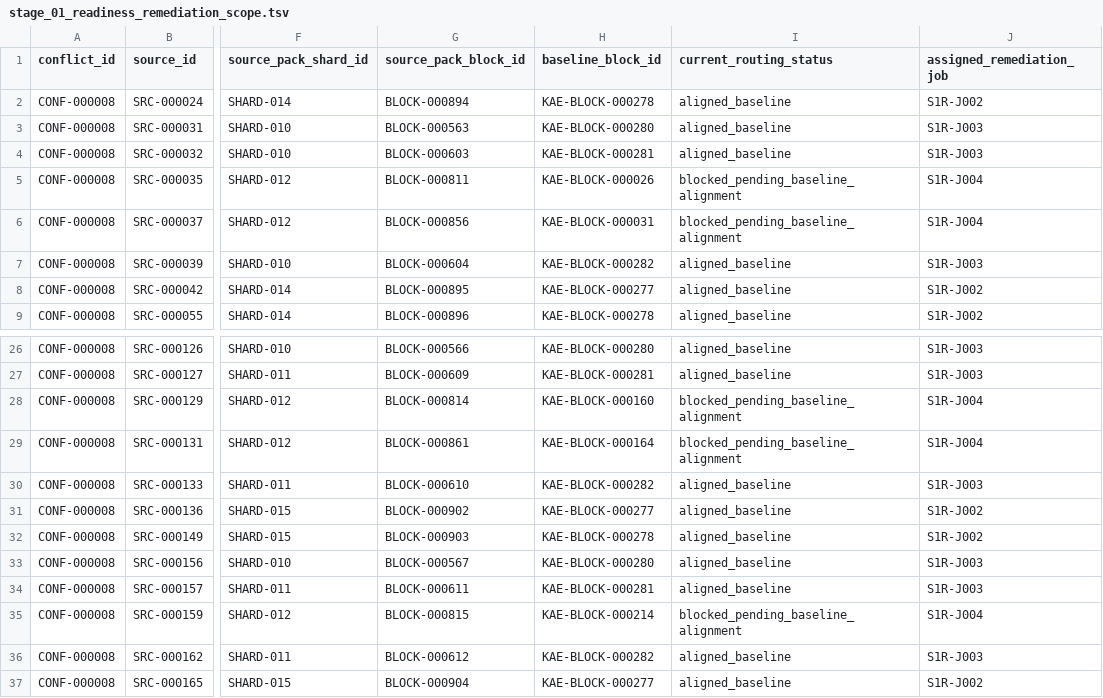
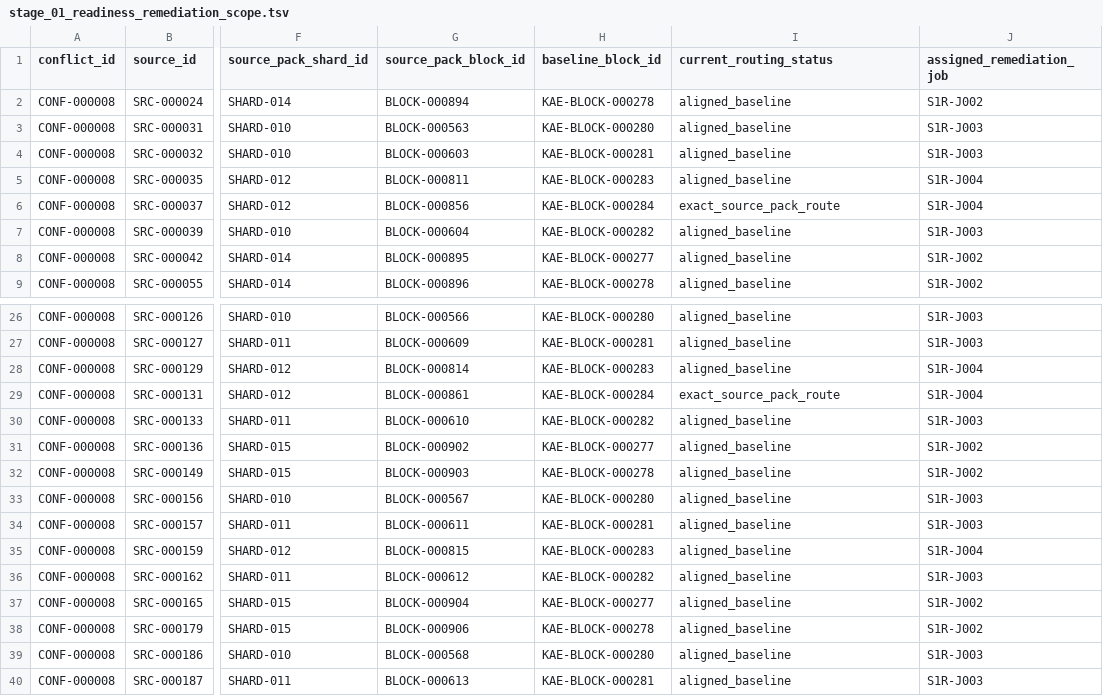
Before and after one commit to et16kr/AltibaseDocuments, a TSV file: GPTs/reports/stage_01_readiness_remediation_scope.tsv, drawn as a sheet; only a part is shown, gaps mark what is left out; the shorter side is filled out with more unchanged rows; the diff covers the shown part only; the diff names each change by its address in the sheet, - before the commit and + after, or states it on an @@ line.

```diff
--- a/GPTs/reports/stage_01_readiness_remediation_scope.tsv
+++ b/GPTs/reports/stage_01_readiness_remediation_scope.tsv
-H5 (baseline_block_id): KAE-BLOCK-000026
+H5 (baseline_block_id): KAE-BLOCK-000283
-I5 (current_routing_status): blocked_pending_baseline_alignment
+I5 (current_routing_status): aligned_baseline
-H6 (baseline_block_id): KAE-BLOCK-000031
+H6 (baseline_block_id): KAE-BLOCK-000284
-I6 (current_routing_status): blocked_pending_baseline_alignment
+I6 (current_routing_status): exact_source_pack_route
-H28 (baseline_block_id): KAE-BLOCK-000160
+H28 (baseline_block_id): KAE-BLOCK-000283
-I28 (current_routing_status): blocked_pending_baseline_alignment
+I28 (current_routing_status): aligned_baseline
-H29 (baseline_block_id): KAE-BLOCK-000164
+H29 (baseline_block_id): KAE-BLOCK-000284
-I29 (current_routing_status): blocked_pending_baseline_alignment
+I29 (current_routing_status): exact_source_pack_route
-H35 (baseline_block_id): KAE-BLOCK-000214
+H35 (baseline_block_id): KAE-BLOCK-000283
-I35 (current_routing_status): blocked_pending_baseline_alignment
+I35 (current_routing_status): aligned_baseline
```
Also changed, not shown: 24 edited cells elsewhere in this file, GPTs/korean_aligned_english/baseline_manifest.tsv, 4 other files.
